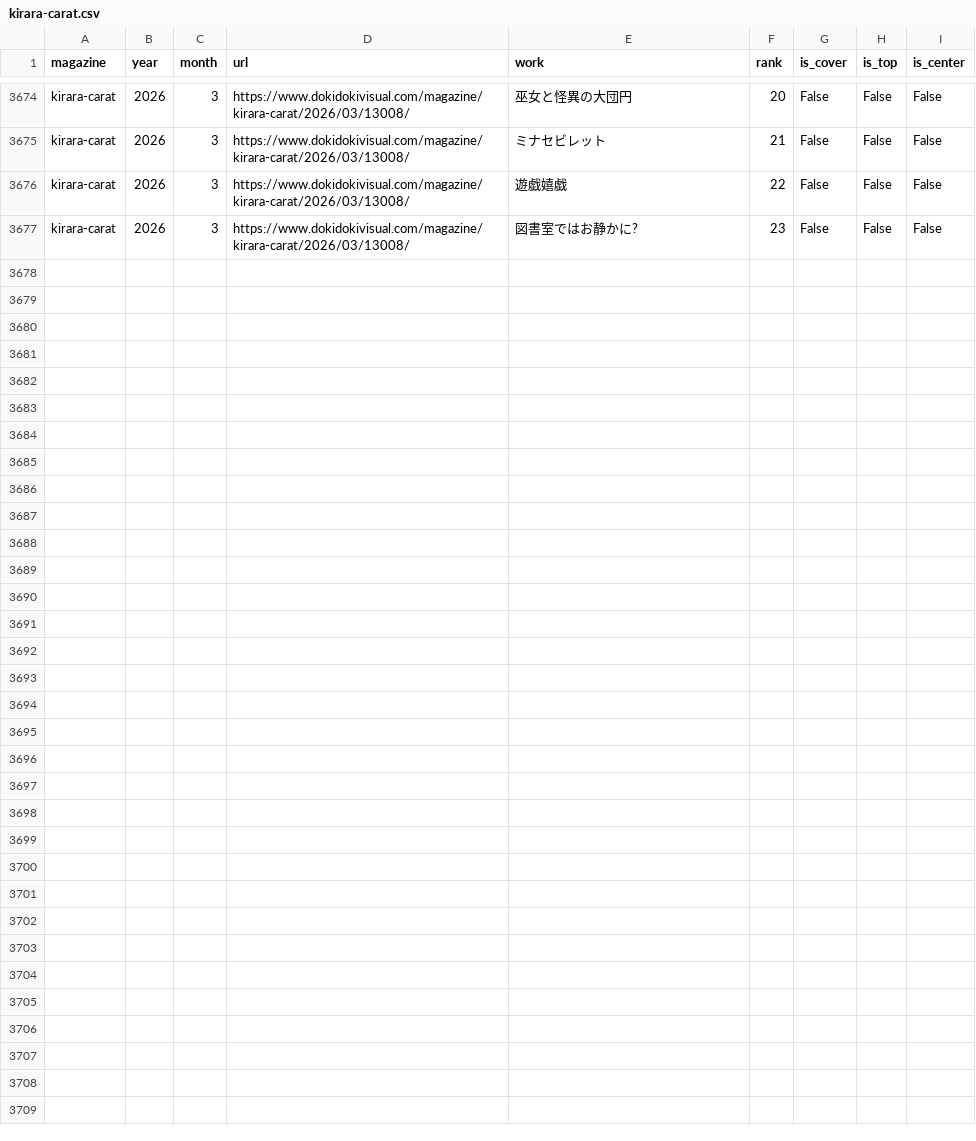
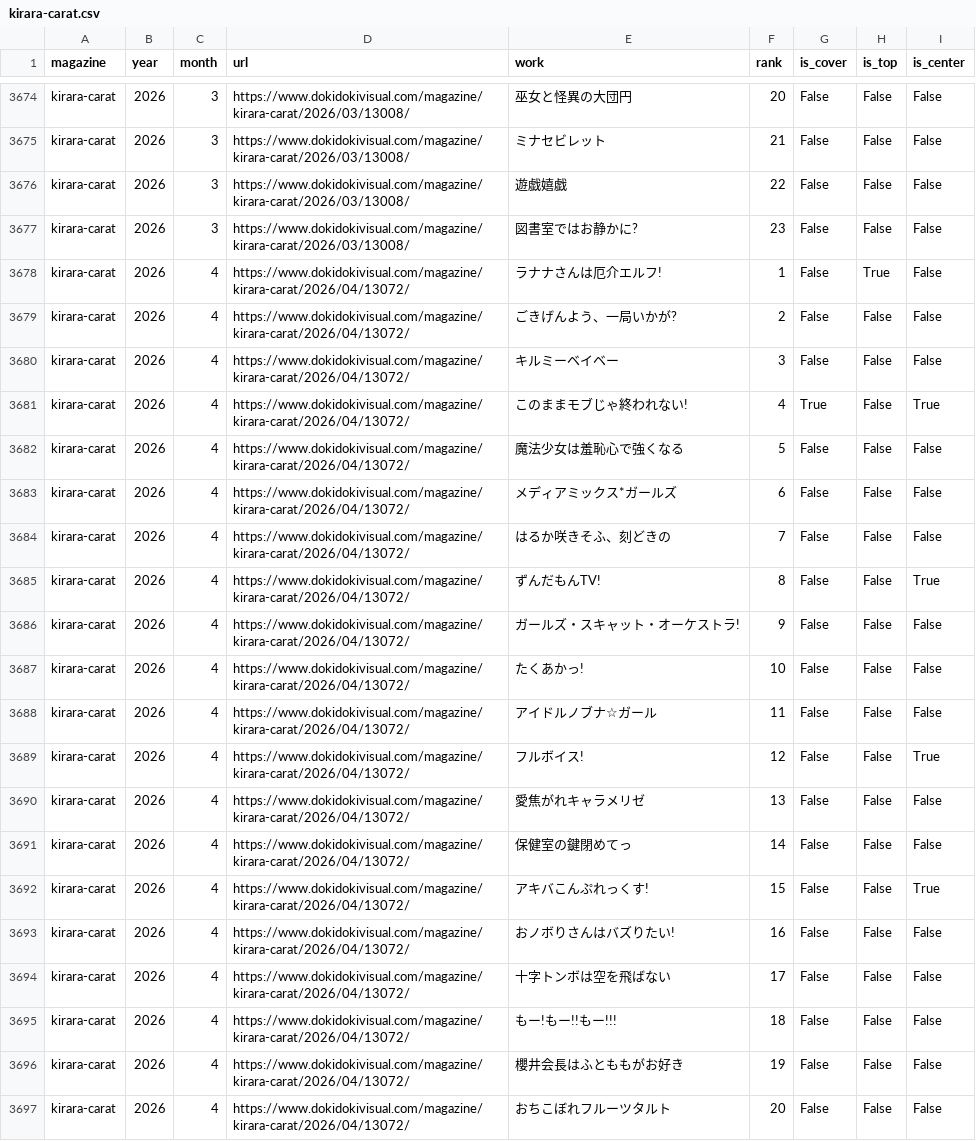
Before and after one commit to tyabannotami/kirara-stats, a CSV file: data/raw/kirara-carat.csv, drawn as a sheet; only a part is shown, gaps mark what is left out; the diff names each change by its address in the sheet, - before the commit and + after, or states it on an @@ line.

```diff
--- a/data/raw/kirara-carat.csv
+++ b/data/raw/kirara-carat.csv
+row 3678: kirara-carat | 2026 | 4 | https://www.dokidokivisual.com/magazine/kirara-carat/2026/04/13072/ | ラナナさんは厄介エルフ! | 1 | False | True | False
+row 3679: kirara-carat | 2026 | 4 | https://www.dokidokivisual.com/magazine/kirara-carat/2026/04/13072/ | ごきげんよう、一局いかが? | 2 | False | False | False
+row 3680: kirara-carat | 2026 | 4 | https://www.dokidokivisual.com/magazine/kirara-carat/2026/04/13072/ | キルミーベイベー | 3 | False | False | False
+row 3681: kirara-carat | 2026 | 4 | https://www.dokidokivisual.com/magazine/kirara-carat/2026/04/13072/ | このままモブじゃ終われない! | 4 | True | False | True
+row 3682: kirara-carat | 2026 | 4 | https://www.dokidokivisual.com/magazine/kirara-carat/2026/04/13072/ | 魔法少女は羞恥心で強くなる | 5 | False | False | False
+row 3683: kirara-carat | 2026 | 4 | https://www.dokidokivisual.com/magazine/kirara-carat/2026/04/13072/ | メディアミックス*ガールズ | 6 | False | False | False
+row 3684: kirara-carat | 2026 | 4 | https://www.dokidokivisual.com/magazine/kirara-carat/2026/04/13072/ | はるか咲きそふ、刻どきの | 7 | False | False | False
+row 3685: kirara-carat | 2026 | 4 | https://www.dokidokivisual.com/magazine/kirara-carat/2026/04/13072/ | ずんだもんTV! | 8 | False | False | True
+row 3686: kirara-carat | 2026 | 4 | https://www.dokidokivisual.com/magazine/kirara-carat/2026/04/13072/ | ガールズ・スキャット・オーケストラ! | 9 | False | False | False
+row 3687: kirara-carat | 2026 | 4 | https://www.dokidokivisual.com/magazine/kirara-carat/2026/04/13072/ | たくあかっ! | 10 | False | False | False
+row 3688: kirara-carat | 2026 | 4 | https://www.dokidokivisual.com/magazine/kirara-carat/2026/04/13072/ | アイドルノブナ☆ガール | 11 | False | False | False
+row 3689: kirara-carat | 2026 | 4 | https://www.dokidokivisual.com/magazine/kirara-carat/2026/04/13072/ | フルボイス! | 12 | False | False | True
+row 3690: kirara-carat | 2026 | 4 | https://www.dokidokivisual.com/magazine/kirara-carat/2026/04/13072/ | 愛焦がれキャラメリゼ | 13 | False | False | False
+row 3691: kirara-carat | 2026 | 4 | https://www.dokidokivisual.com/magazine/kirara-carat/2026/04/13072/ | 保健室の鍵閉めてっ | 14 | False | False | False
+row 3692: kirara-carat | 2026 | 4 | https://www.dokidokivisual.com/magazine/kirara-carat/2026/04/13072/ | アキバこんぷれっくす! | 15 | False | False | True
+row 3693: kirara-carat | 2026 | 4 | https://www.dokidokivisual.com/magazine/kirara-carat/2026/04/13072/ | おノボりさんはバズりたい! | 16 | False | False | False
+row 3694: kirara-carat | 2026 | 4 | https://www.dokidokivisual.com/magazine/kirara-carat/2026/04/13072/ | 十字トンボは空を飛ばない | 17 | False | False | False
+row 3695: kirara-carat | 2026 | 4 | https://www.dokidokivisual.com/magazine/kirara-carat/2026/04/13072/ | もー!もー!!もー!!! | 18 | False | False | False
+row 3696: kirara-carat | 2026 | 4 | https://www.dokidokivisual.com/magazine/kirara-carat/2026/04/13072/ | 櫻井会長はふとももがお好き | 19 | False | False | False
+row 3697: kirara-carat | 2026 | 4 | https://www.dokidokivisual.com/magazine/kirara-carat/2026/04/13072/ | おちこぼれフルーツタルト | 20 | False | False | False
```
Also changed, not shown: tools/kirara_issue_urls.csv, 1 other file.
